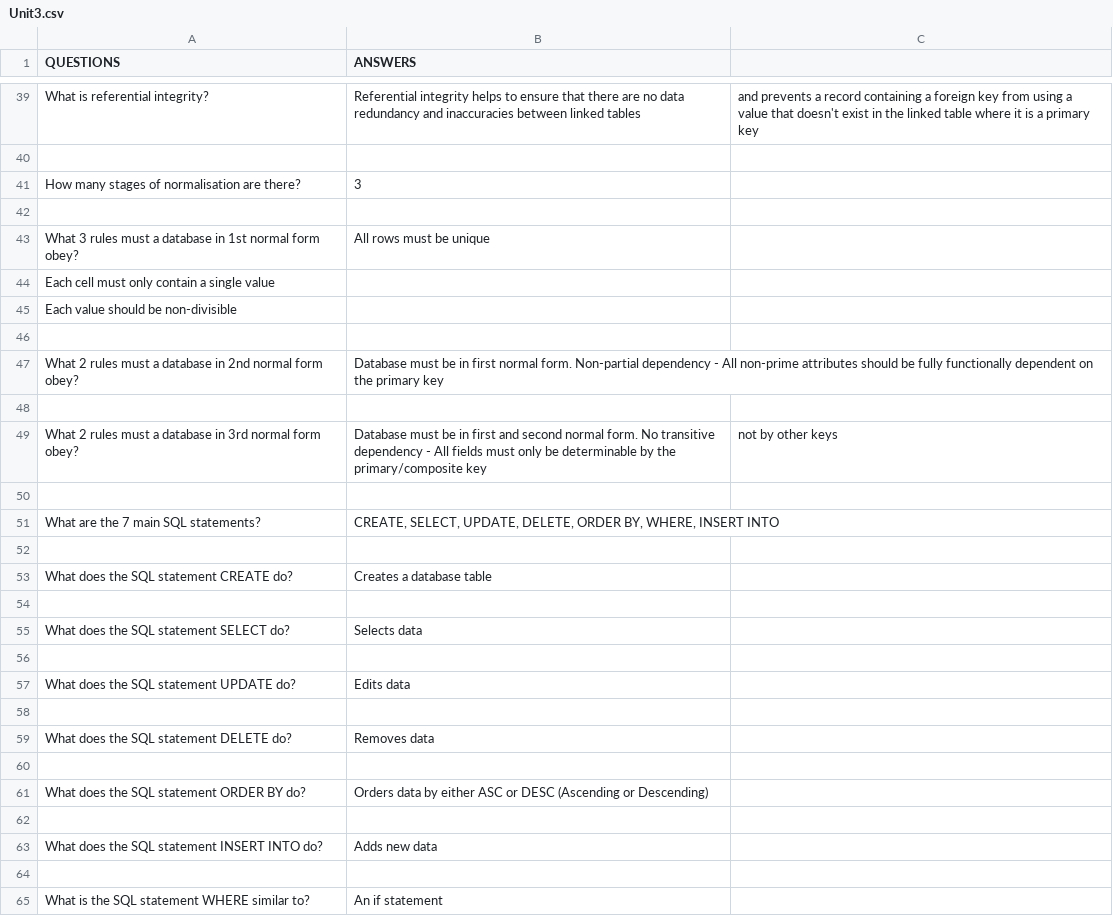
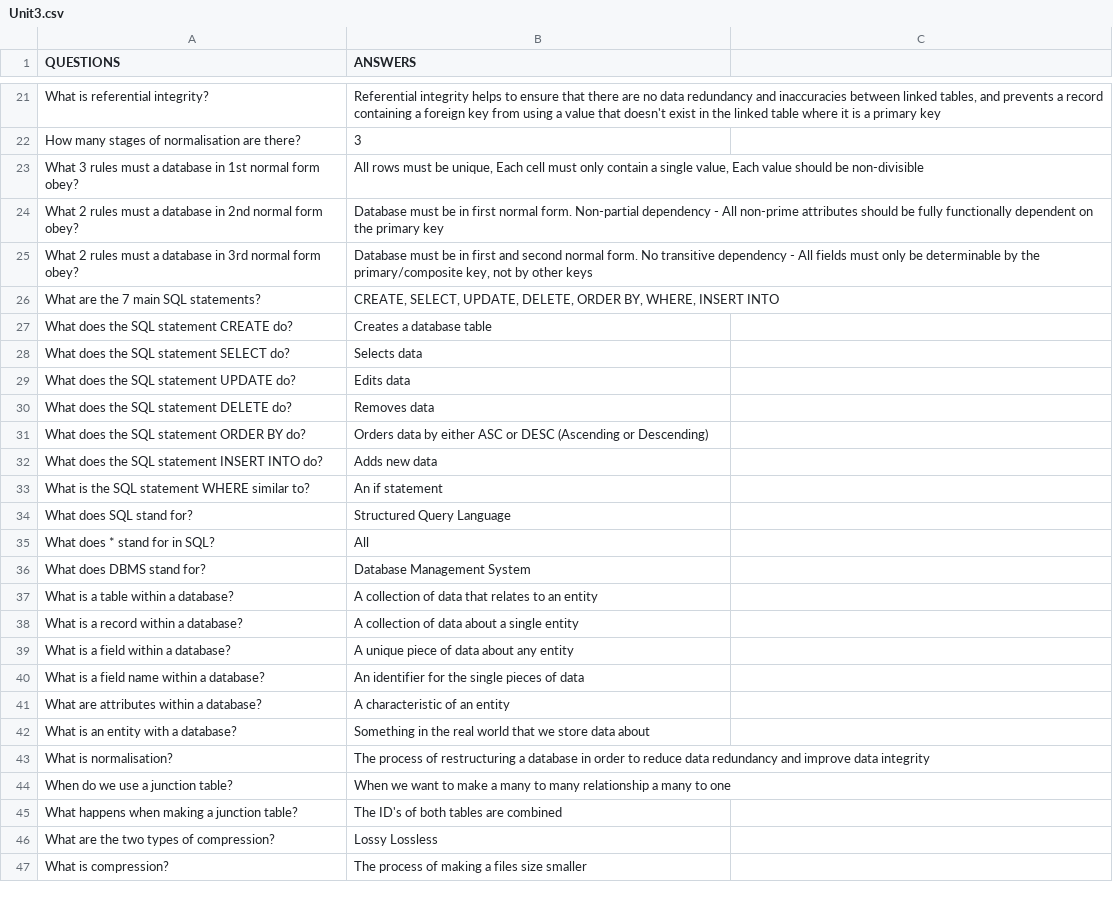
Before and after one commit to Tudor-The-programmer/Nea, a CSV file: Databases/Computer Science/Unit3.csv, drawn as a sheet; only a part is shown, gaps mark what is left out; the shorter side is filled out with more unchanged rows; removed rows and columns are numbered as before the commit, all else as after; the diff covers the shown part only; the diff names each change by its address in the sheet, - before the commit and + after, or states it on an @@ line.

```diff
--- a/Databases/Computer Science/Unit3.csv
+++ b/Databases/Computer Science/Unit3.csv
-B21 (ANSWERS): …between linked tables
+B21 (ANSWERS): …between linked tables, and prevents a record containing a foreign key from using a value that doesn't exist in the linked table where it is a primary key
-C21: and prevents a record containing a foreign key from using a value that doesn't exist in the linked table where it is a primary key
+C21: (empty)
-row 40: (empty)
-row 42: (empty)
-B23 (ANSWERS): …must be unique
+B23 (ANSWERS): …must be unique, Each cell must only contain a single value, Each value should be non-divisible
-row 44: Each cell must only contain a single value
-row 45: Each value should be non-divisible
-row 46: (empty)
-row 48: (empty)
-B25 (ANSWERS): …the primary/composite key
+B25 (ANSWERS): …the primary/composite key, not by other keys
-C25: not by other keys
+C25: (empty)
-row 50: (empty)
-row 52: (empty)
-row 54: (empty)
-row 56: (empty)
-row 58: (empty)
-row 60: (empty)
-row 62: (empty)
-row 64: (empty)
```
Also changed, not shown: 57 removed rows and 1 edited cell elsewhere in this file, 10 other files.
